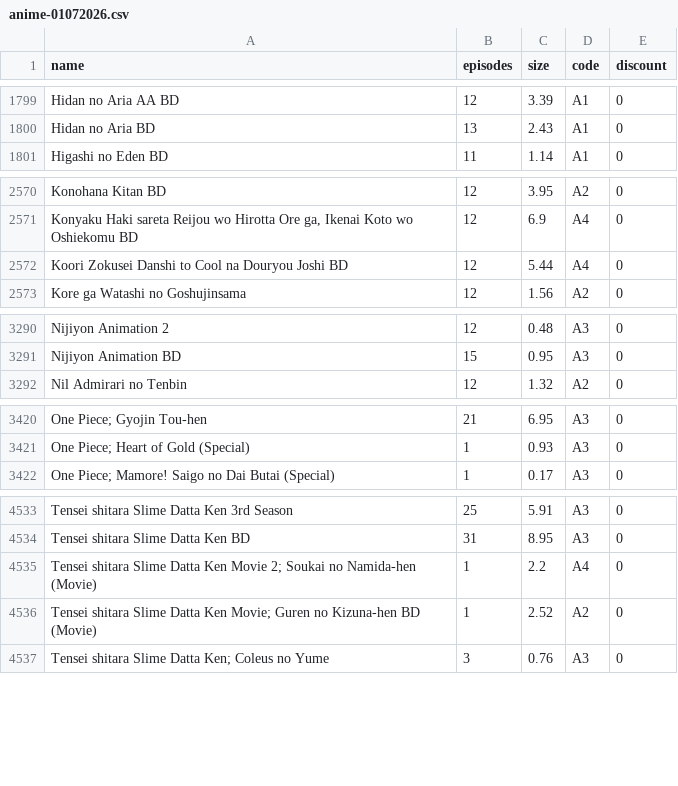
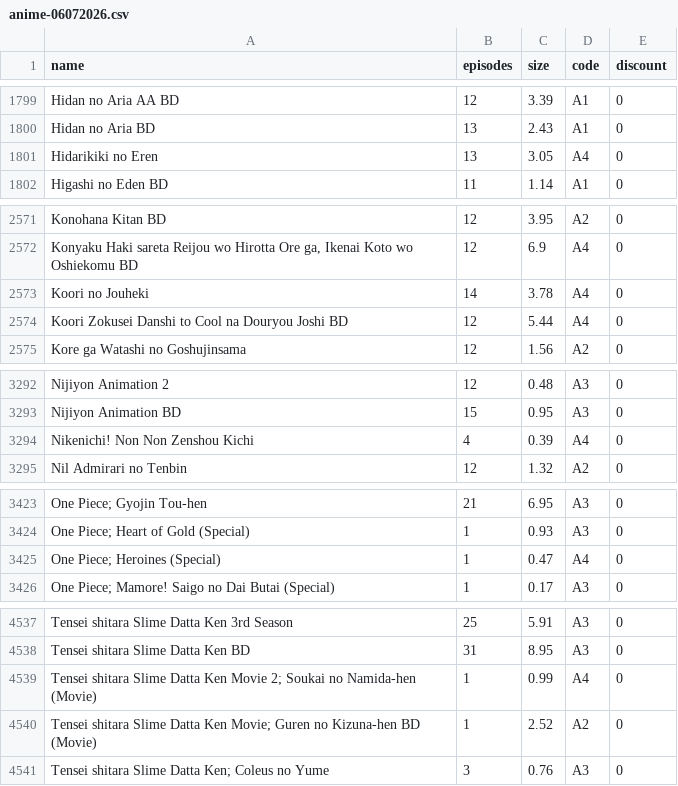
Before and after one commit to Tofan02/anime_store, a CSV file: data/anime-06072026.csv (was data/anime-01072026.csv), drawn as a sheet; only a part is shown, gaps mark what is left out; addresses are those after the commit; the diff names each change by its address in the sheet, - before the commit and + after, or states it on an @@ line.

Commit message:
Update Anime Baru

```diff
--- a/data/anime-01072026.csv
+++ b/data/anime-06072026.csv
+row 1801: Hidarikiki no Eren | 13 | 3.05 | A4 | 0
+row 2573: Koori no Jouheki | 14 | 3.78 | A4 | 0
+row 3294: Nikenichi! Non Non Zenshou Kichi | 4 | 0.39 | A4 | 0
+row 3425: One Piece; Heroines (Special) | 1 | 0.47 | A4 | 0
-C4539 (size): 2.2
+C4539 (size): 0.99
```
